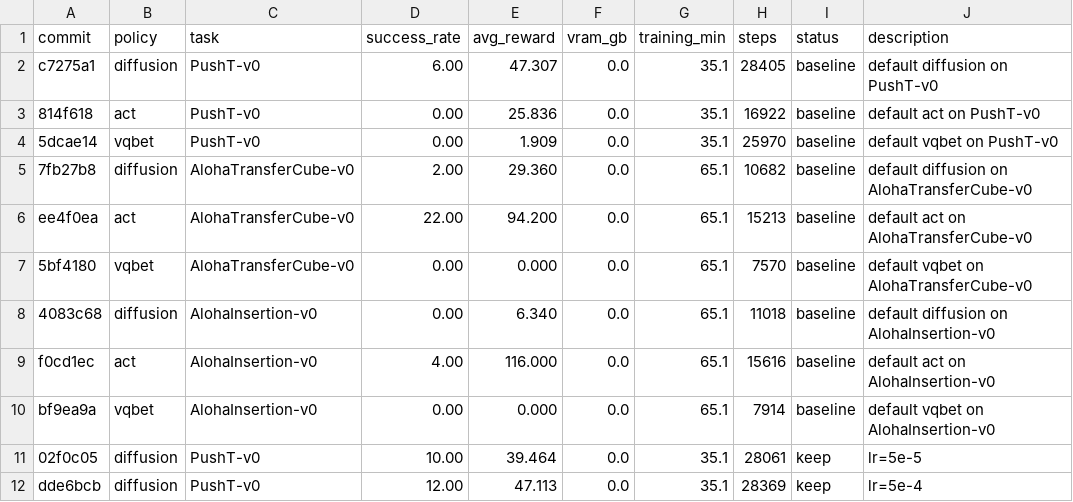
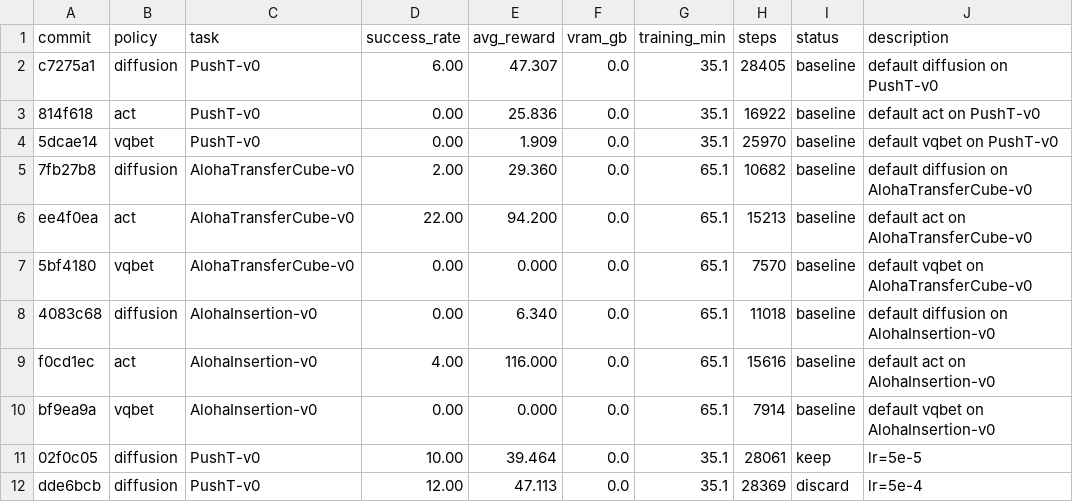
Before and after one commit to Vizuara-AI-Lab/AutoResearch-MRL, a TSV file: results.tsv, drawn as a sheet.

Commit message:
results: 11 experiments — auto-sync

```diff
--- a/results.tsv
+++ b/results.tsv
@@ -11,2 +11,2 @@ bf9ea9a	vqbet	AlohaInsertion-v0	0.00	0.000	0.0	65.1	7914	baseline	default vqbet
 02f0c05	diffusion	PushT-v0	10.00	39.464	0.0	35.1	28061	keep	lr=5e-5
-dde6bcb	diffusion	PushT-v0	12.00	47.113	0.0	35.1	28369	keep	lr=5e-4
+dde6bcb	diffusion	PushT-v0	12.00	47.113	0.0	35.1	28369	discard	lr=5e-4
```
Also changed, not shown: 3 other files.
